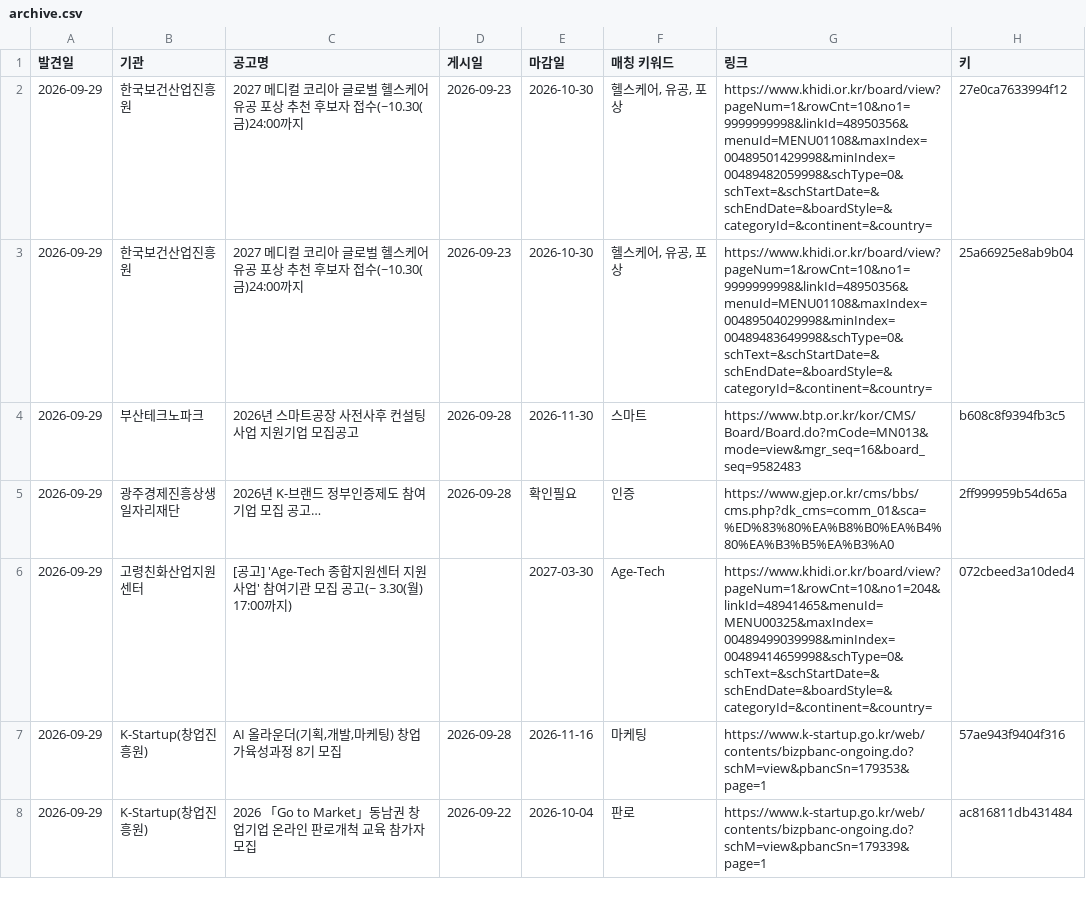
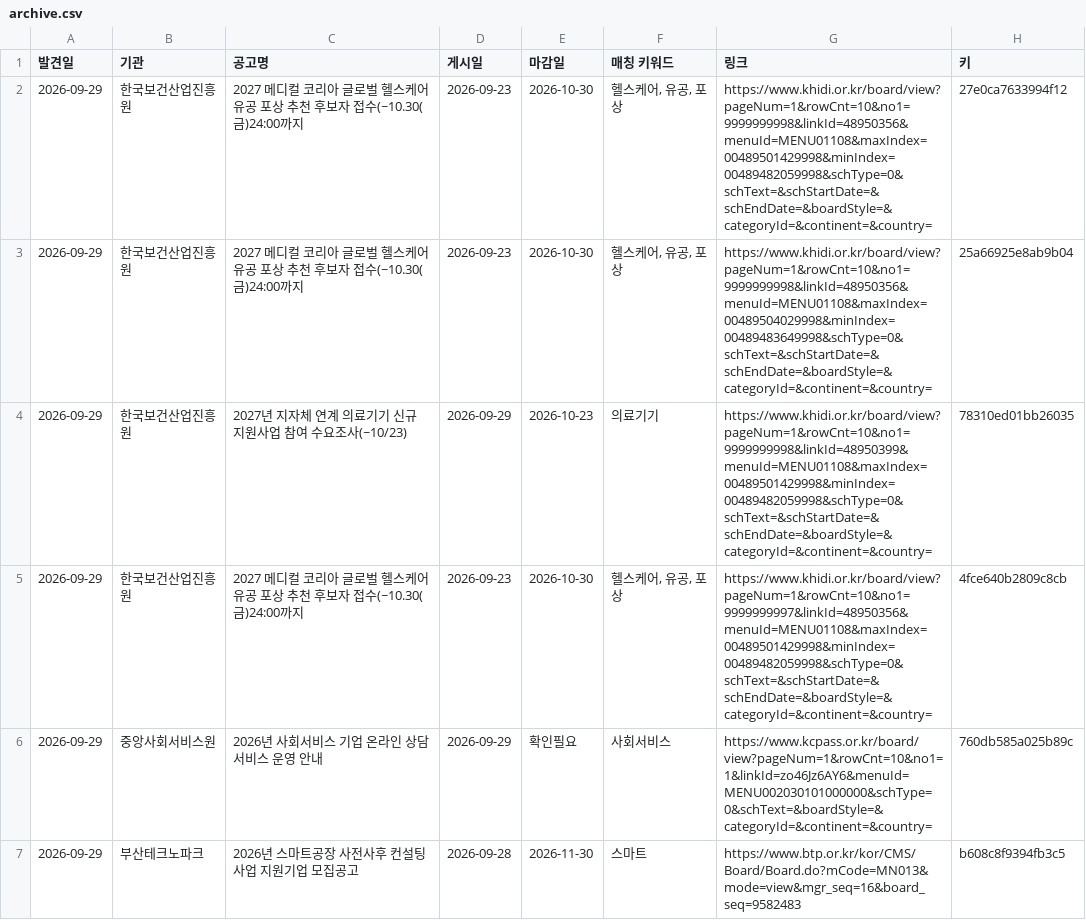
Before and after one commit to DOYUN07/09.08-New2-Research-Automation, a CSV file: state/archive.csv, drawn as a sheet; only a part is shown; the shorter side is filled out with more unchanged rows; the diff covers the shown part only.

```diff
--- a/state/archive.csv
+++ b/state/archive.csv
@@ -3,2 +3,5 @@
 2026-09-29,한국보건산업진흥원,2027 메디컬 코리아 글로벌 헬스케어 유공 포상 추천 후보자 접수(~10.30(금)24:00까지,2026-09-23,2026-10-30,"헬스케어, 유공, 포상",https://www.khidi.or.kr/board/view?pageNum=1&rowCnt=10&no1=9999999998&linkId=48950356&menuId=MENU01108&maxIndex=00489504029998&minIndex=00489483649998&schType=0&schText=&schStartDate=&schEndDate=&boardStyle=&categoryId=&continent=&country=,25a66925e8ab9b04
+2026-09-29,한국보건산업진흥원,2027년 지자체 연계 의료기기 신규 지원사업 참여 수요조사(~10/23),2026-09-29,2026-10-23,의료기기,https://www.khidi.or.kr/board/view?pageNum=1&rowCnt=10&no1=9999999998&linkId=48950399&menuId=MENU01108&maxIndex=00489501429998&minIndex=00489482059998&schType=0&schText=&schStartDate=&schEndDate=&boardStyle=&categoryId=&continent=&country=,78310ed01bb26035
+2026-09-29,한국보건산업진흥원,2027 메디컬 코리아 글로벌 헬스케어 유공 포상 추천 후보자 접수(~10.30(금)24:00까지,2026-09-23,2026-10-30,"헬스케어, 유공, 포상",https://www.khidi.or.kr/board/view?pageNum=1&rowCnt=10&no1=9999999997&linkId=48950356&menuId=MENU01108&maxIndex=00489501429998&minIndex=00489482059998&schType=0&schText=&schStartDate=&schEndDate=&boardStyle=&categoryId=&continent=&country=,4fce640b2809c8cb
+2026-09-29,중앙사회서비스원,2026년 사회서비스 기업 온라인 상담 서비스 운영 안내,2026-09-29,확인필요,사회서비스,https://www.kcpass.or.kr/board/view?pageNum=1&rowCnt=10&no1=1&linkId=zo46Jz6AY6&menuId=MENU002030101000000&schType=0&schText=&boardStyle=&categoryId=&continent=&country=,760db585a025b89c
 2026-09-29,부산테크노파크,2026년 스마트공장 사전사후 컨설팅사업 지원기업 모집공고,2026-09-28,2026-11-30,스마트,https://www.btp.or.kr/kor/CMS/Board/Board.do?mCode=MN013&mode=view&mgr_seq=16&board_seq=9582483,b608c8f9394fb3c5
```
Also changed, not shown: 1 added row elsewhere in this file, 1 other file.
